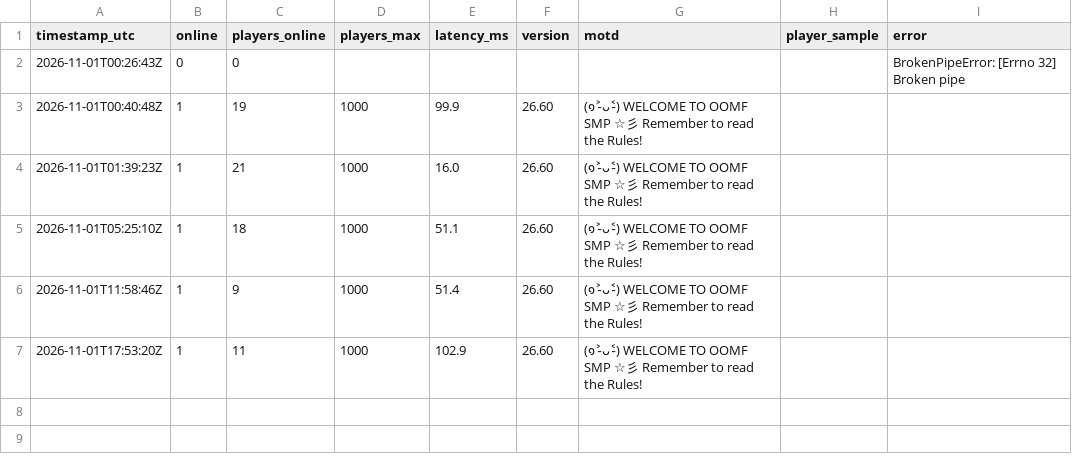
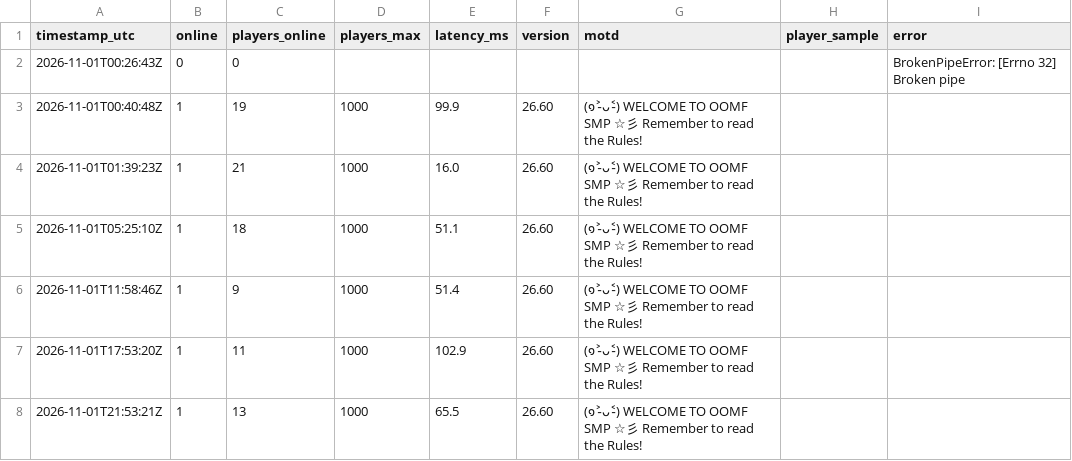
Before and after one commit to xadminister/OOMF-Records, a CSV file: logs/player_log.csv, drawn as a sheet; the diff names each change by its address in the sheet, - before the commit and + after, or states it on an @@ line.

Commit message:
Log 2026-11-01 21:53 UTC

```diff
--- a/logs/player_log.csv
+++ b/logs/player_log.csv
+row 8: 2026-11-01T21:53:21Z | 1 | 13 | 1000 | 65.5 | 26.60 | (๑˃̵ᴗ˂̵) WELCOME TO OOMF SMP ☆彡 Remember to read the Rules!
```
